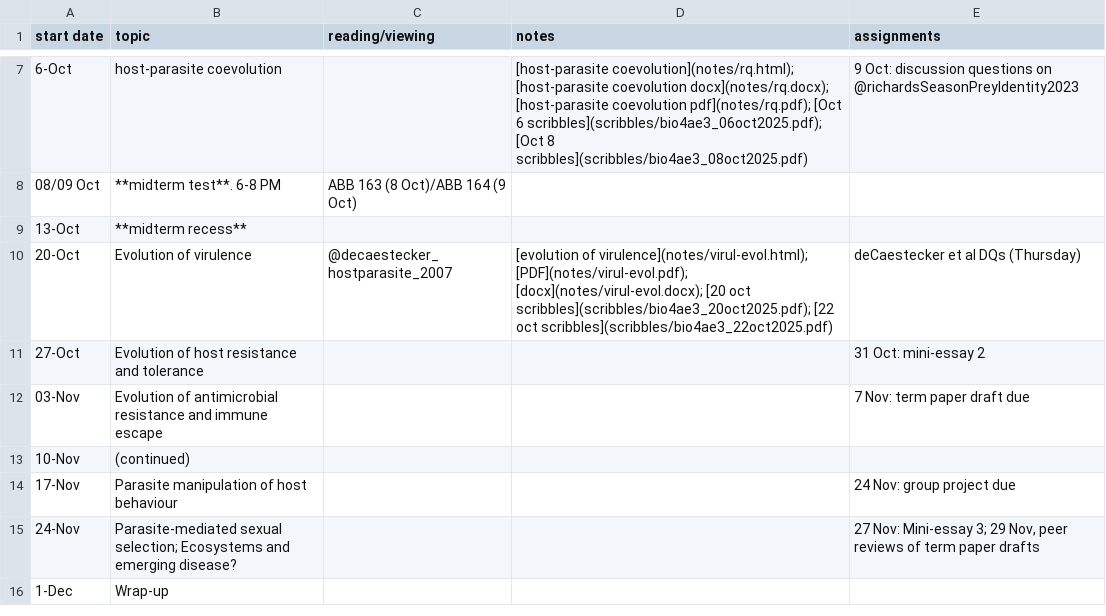
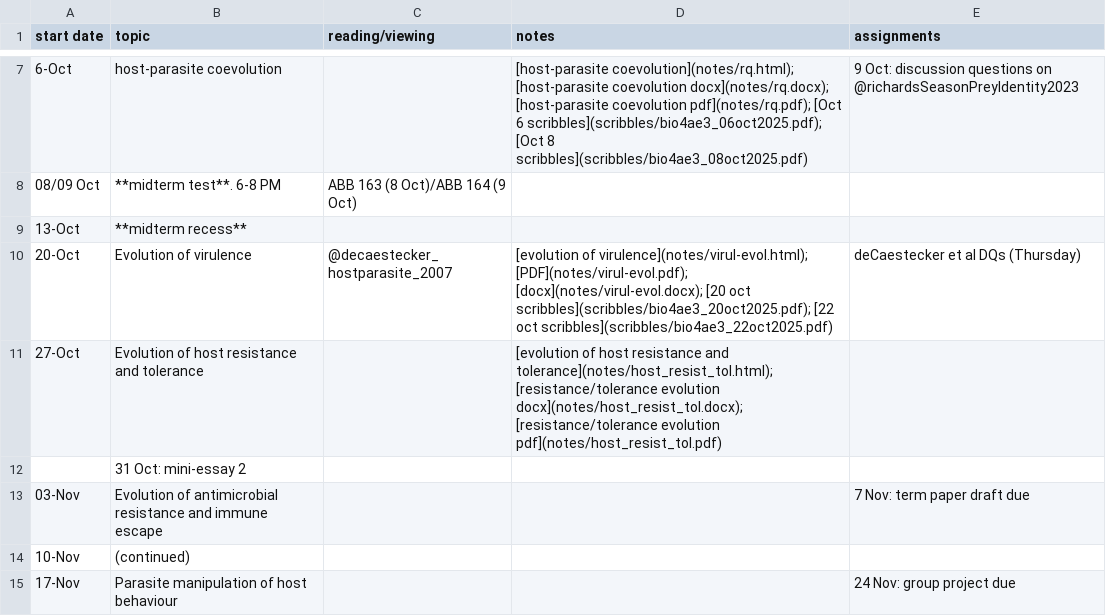
Before and after one commit to bbolker/bio4ae3, a CSV file: sched.csv, drawn as a sheet; only a part is shown, gaps mark what is left out; the shorter side is filled out with more unchanged rows.

Commit message:
host resistance, sched

```diff
--- a/sched.csv
+++ b/sched.csv
@@ -10,3 +10,4 @@ start date,topic,reading/viewing,notes,assignments
 20-Oct,Evolution of virulence,@decaestecker_hostparasite_2007,[evolution of virulence](notes/virul-evol.html); [PDF](notes/virul-evol.pdf); [docx](notes/virul-evol.docx); [20 oct scribbles](scribbles/bio4ae3_20oct2025.pdf); [22 oct scribbles](scribbles/bio4ae3_22oct2025.pdf) , deCaestecker et al DQs (Thursday)
-27-Oct,Evolution of host resistance and tolerance,,,31 Oct: mini-essay 2
+27-Oct,Evolution of host resistance and tolerance,,[evolution of host resistance and tolerance](notes/host_resist_tol.html); [resistance/tolerance evolution docx](notes/host_resist_tol.docx); [resistance/tolerance evolution pdf](notes/host_resist_tol.pdf)
+,31 Oct: mini-essay 2
 03-Nov,Evolution of antimicrobial resistance and immune escape,,,7 Nov: term paper draft due
```
Also changed, not shown: 11 other files.
